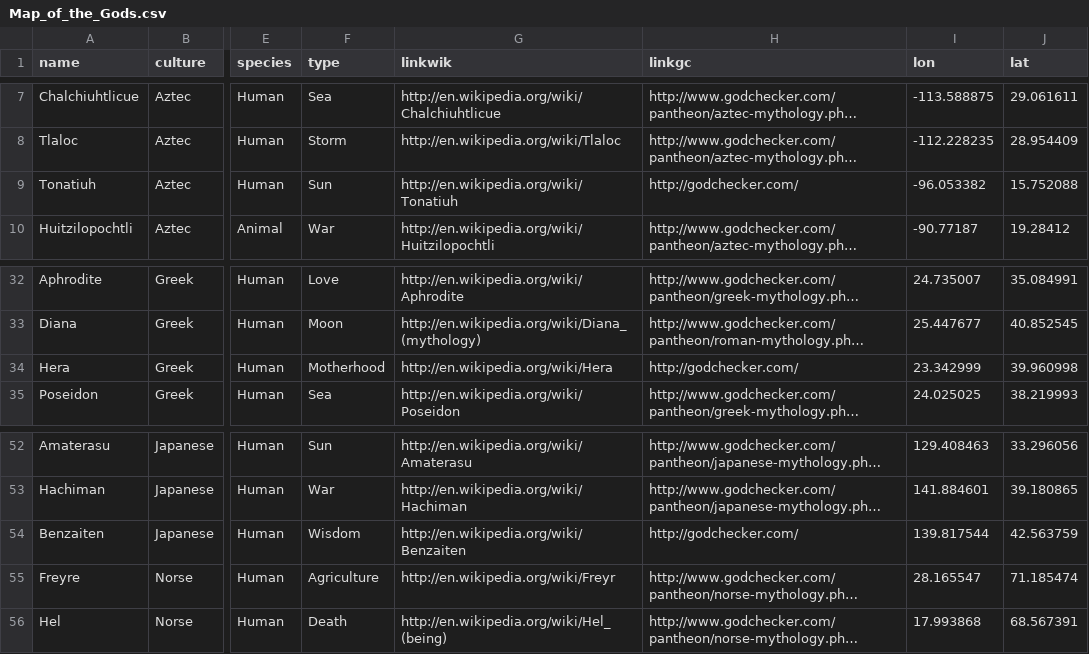
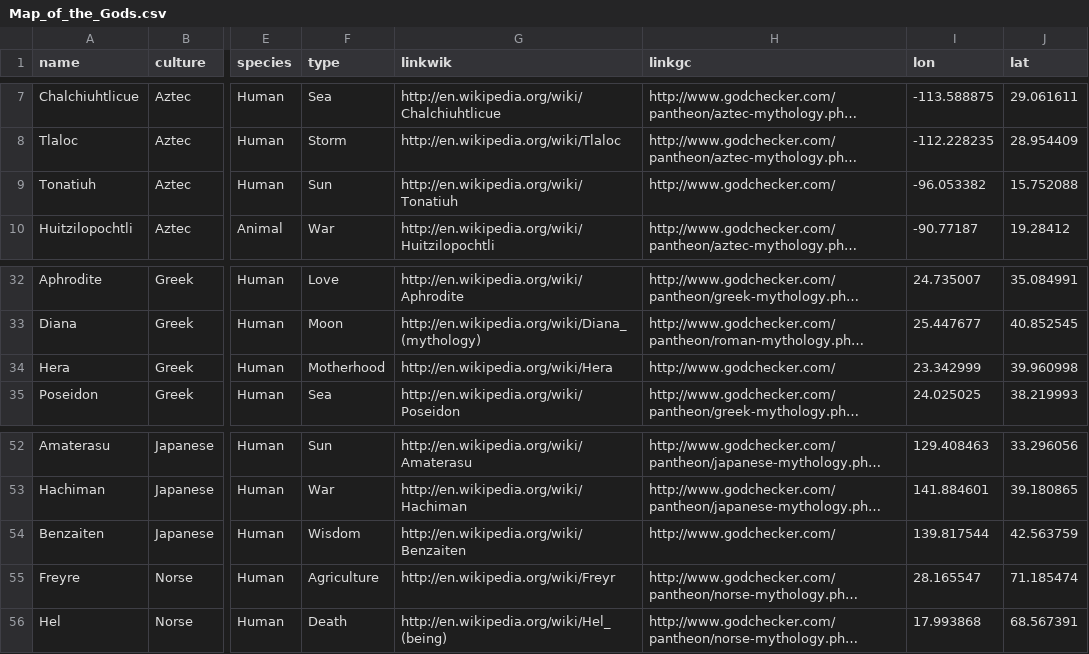
Before and after one commit to alexisjauregui/Map_of_gods, a CSV file: Map_of_the_Gods.csv, drawn as a sheet; only a part is shown, gaps mark what is left out; long unchanged cells end in …; the diff names each change by its address in the sheet, - before the commit and + after, or states it on an @@ line.

Commit message:
Update Map_of_the_Gods.csv

```diff
--- a/Map_of_the_Gods.csv
+++ b/Map_of_the_Gods.csv
-H9 (linkgc): http://godchecker.com/
+H9 (linkgc): http://www.godchecker.com/
-H34 (linkgc): http://godchecker.com/
+H34 (linkgc): http://www.godchecker.com/
-H54 (linkgc): http://godchecker.com/
+H54 (linkgc): http://www.godchecker.com/
```
